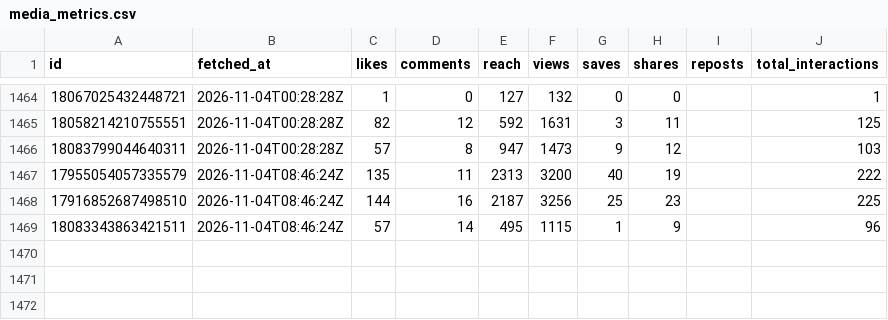
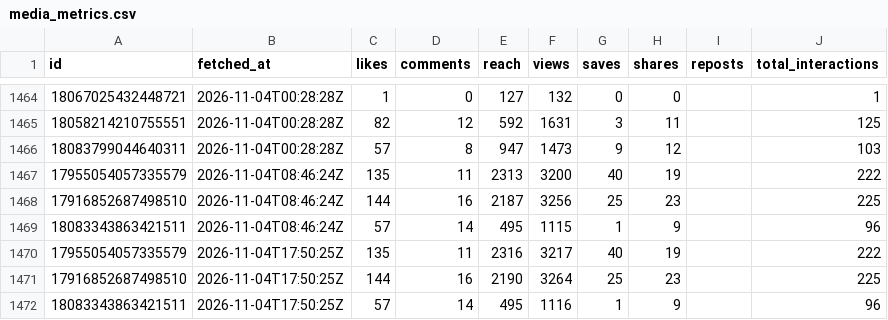
Before and after one commit to LokmaneDaoudi/ig-analytics, a CSV file: data/media_metrics.csv, drawn as a sheet; only a part is shown, gaps mark what is left out.

Commit message:
Update analytics data

```diff
--- a/data/media_metrics.csv
+++ b/data/media_metrics.csv
@@ -1469 +1469,4 @@ id,fetched_at,likes,comments,reach,views,saves,shares,reposts,total_interactions
 18083343863421511,2026-11-04T08:46:24Z,57,14,495,1115,1,9,,96
+17955054057335579,2026-11-04T17:50:25Z,135,11,2316,3217,40,19,,222
+17916852687498510,2026-11-04T17:50:25Z,144,16,2190,3264,25,23,,225
+18083343863421511,2026-11-04T17:50:25Z,57,14,495,1116,1,9,,96
```
Also changed, not shown: data/account_daily.csv.
